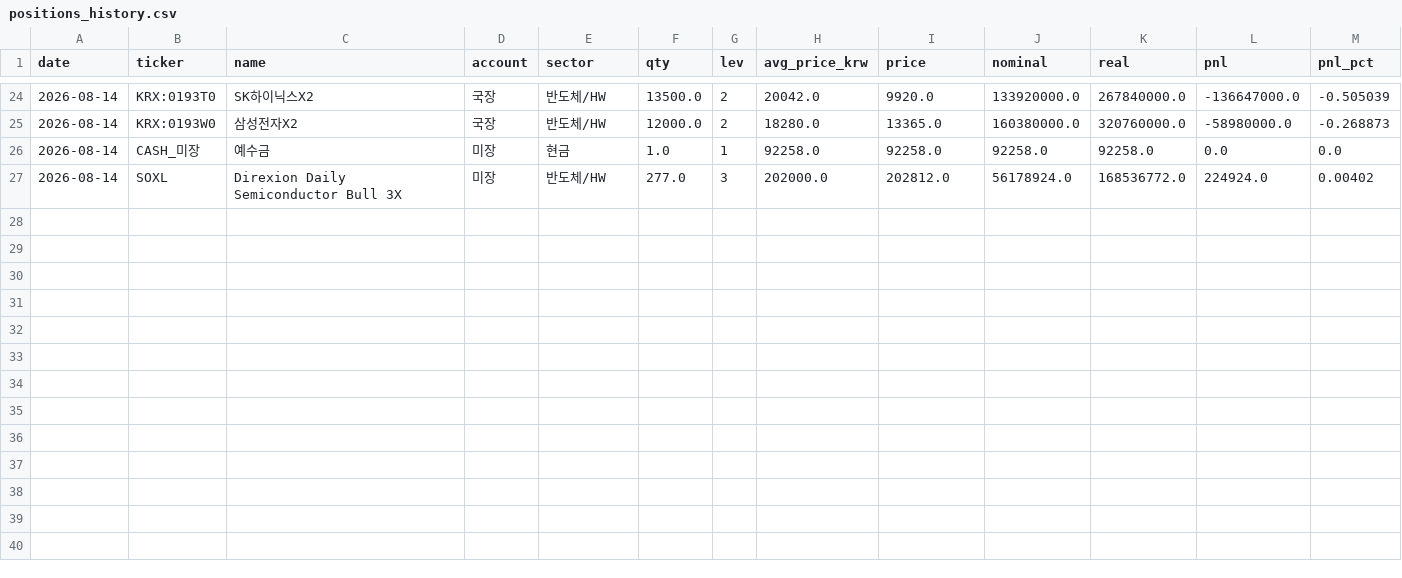
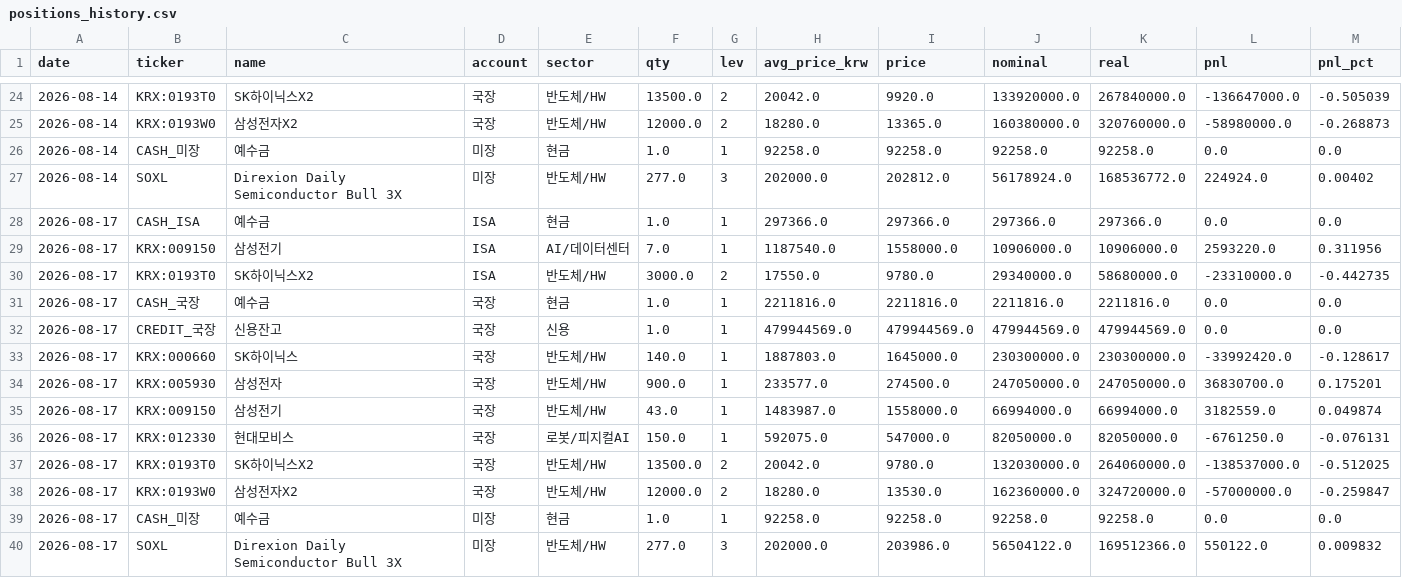
Before and after one commit to andynet2014-sudo/Github-Repository-1, a CSV file: mtm-dashboard/data/positions_history.csv, drawn as a sheet; only a part is shown, gaps mark what is left out.

```diff
--- a/mtm-dashboard/data/positions_history.csv
+++ b/mtm-dashboard/data/positions_history.csv
@@ -27 +27,14 @@ date,ticker,name,account,sector,qty,lev,avg_price_krw,price,nominal,real,pnl,pnl
 2026-08-14,SOXL,Direxion Daily Semiconductor Bull 3X,미장,반도체/HW,277.0,3,202000.0,202812.0,56178924.0,168536772.0,224924.0,0.00402
+2026-08-17,CASH_ISA,예수금,ISA,현금,1.0,1,297366.0,297366.0,297366.0,297366.0,0.0,0.0
+2026-08-17,KRX:009150,삼성전기,ISA,AI/데이터센터,7.0,1,1187540.0,1558000.0,10906000.0,10906000.0,2593220.0,0.311956
+2026-08-17,KRX:0193T0,SK하이닉스X2,ISA,반도체/HW,3000.0,2,17550.0,9780.0,29340000.0,58680000.0,-23310000.0,-0.442735
+2026-08-17,CASH_국장,예수금,국장,현금,1.0,1,2211816.0,2211816.0,2211816.0,2211816.0,0.0,0.0
+2026-08-17,CREDIT_국장,신용잔고,국장,신용,1.0,1,479944569.0,479944569.0,479944569.0,479944569.0,0.0,0.0
+2026-08-17,KRX:000660,SK하이닉스,국장,반도체/HW,140.0,1,1887803.0,1645000.0,230300000.0,230300000.0,-33992420.0,-0.128617
+2026-08-17,KRX:005930,삼성전자,국장,반도체/HW,900.0,1,233577.0,274500.0,247050000.0,247050000.0,36830700.0,0.175201
+2026-08-17,KRX:009150,삼성전기,국장,반도체/HW,43.0,1,1483987.0,1558000.0,66994000.0,66994000.0,3182559.0,0.049874
+2026-08-17,KRX:012330,현대모비스,국장,로봇/피지컬AI,150.0,1,592075.0,547000.0,82050000.0,82050000.0,-6761250.0,-0.076131
+2026-08-17,KRX:0193T0,SK하이닉스X2,국장,반도체/HW,13500.0,2,20042.0,9780.0,132030000.0,264060000.0,-138537000.0,-0.512025
+2026-08-17,KRX:0193W0,삼성전자X2,국장,반도체/HW,12000.0,2,18280.0,13530.0,162360000.0,324720000.0,-57000000.0,-0.259847
+2026-08-17,CASH_미장,예수금,미장,현금,1.0,1,92258.0,92258.0,92258.0,92258.0,0.0,0.0
+2026-08-17,SOXL,Direxion Daily Semiconductor Bull 3X,미장,반도체/HW,277.0,3,202000.0,203986.0,56504122.0,169512366.0,550122.0,0.009832
```
Also changed, not shown: mtm-dashboard/data/daily.csv, mtm-dashboard/data/positions.csv, 1 other file.
